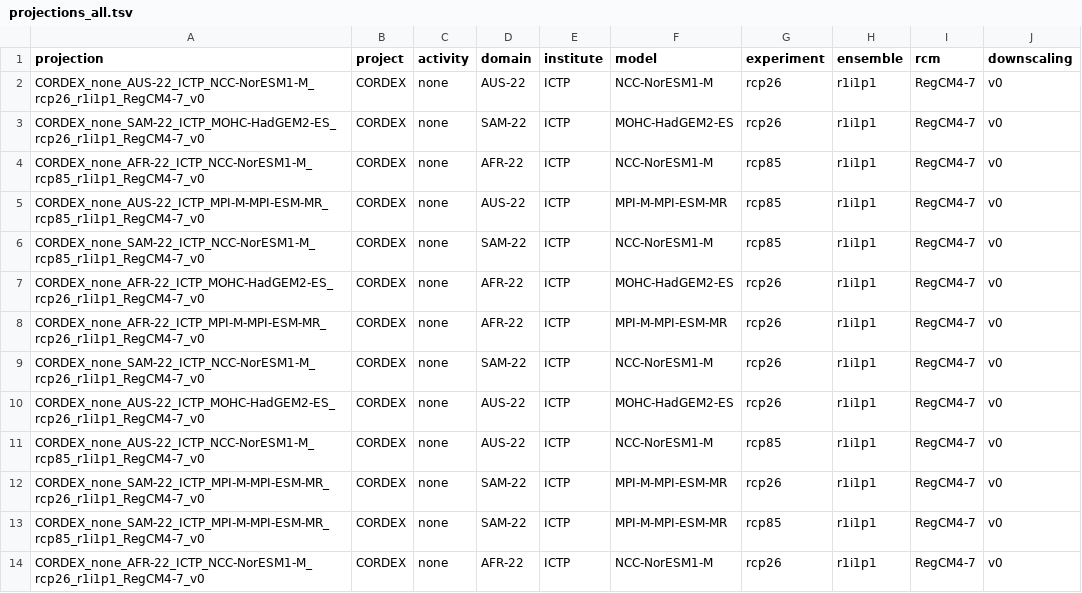
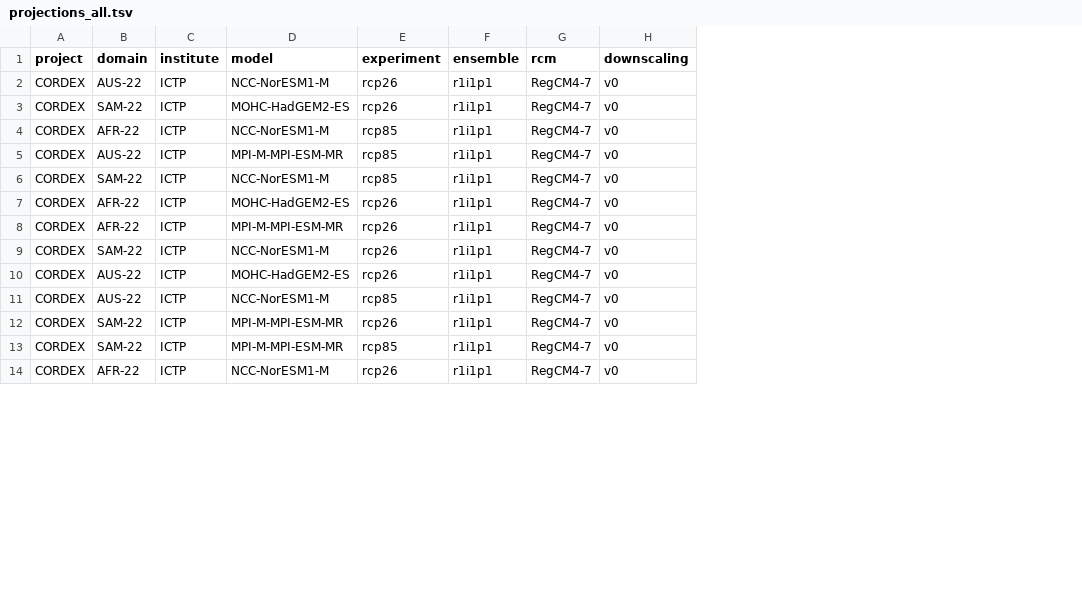
Before and after one commit to sylvainschmitt/DownClim, a TSV file: config/projections_all.tsv, drawn as a sheet; only a part is shown; the diff names each change by its address in the sheet, - before the commit and + after, or states it on an @@ line.

Commit message:
DownClim 0.1.0.9026: get_chelsa2 fixed & rm activity from keys, CMIP tbc

```diff
--- a/config/projections_all.tsv
+++ b/config/projections_all.tsv
-column A (projection), rows 2-14: CORDEX_none_AUS-22_ICTP_NCC-NorESM1-M_rcp26_r1i1p1_RegCM4-7_v0 | CORDEX_none_SAM-22_ICTP_MOHC-HadGEM2-ES_rcp26_r1i1p1_RegCM4-7_v0 | CORDEX_none_AFR-22_ICTP_NCC-NorESM1-M_rcp85_r1i1p1_RegCM4-7_v0 | CORDEX_none_AUS-22_ICTP_MPI-M-MPI-ESM-MR_rcp85_r1i1p1_RegCM4-7_v0 | CORDEX_none_SAM-22_ICTP_NCC-NorESM1-M_rcp85_r1i1p1_RegCM4-7_v0 | CORDEX_none_AFR-22_ICTP_MOHC-HadGEM2-ES_rcp26_r1i1p1_RegCM4-7_v0 | CORDEX_none_AFR-22_ICTP_MPI-M-MPI-ESM-MR_rcp26_r1i1p1_RegCM4-7_v0 | CORDEX_none_SAM-22_ICTP_NCC-NorESM1-M_rcp26_r1i1p1_RegCM4-7_v0 | CORDEX_none_AUS-22_ICTP_MOHC-HadGEM2-ES_rcp26_r1i1p1_RegCM4-7_v0 | CORDEX_none_AUS-22_ICTP_NCC-NorESM1-M_rcp85_r1i1p1_RegCM4-7_v0 | CORDEX_none_SAM-22_ICTP_MPI-M-MPI-ESM-MR_rcp26_r1i1p1_RegCM4-7_v0 | CORDEX_none_SAM-22_ICTP_MPI-M-MPI-ESM-MR_rcp85_r1i1p1_RegCM4-7_v0 | CORDEX_none_AFR-22_ICTP_NCC-NorESM1-M_rcp26_r1i1p1_RegCM4-7_v0
-column C (activity), rows 2-14: all none
```
Also changed, not shown: 14 other files.
